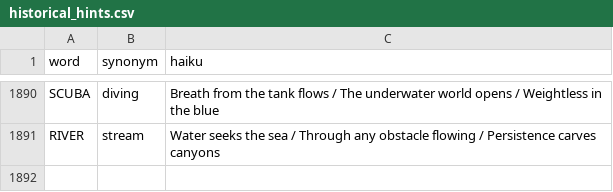
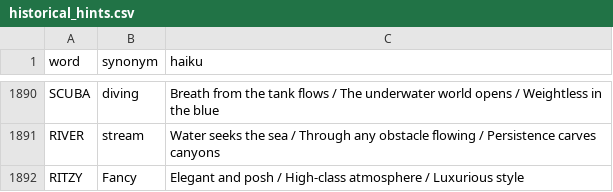
Before and after one commit to 8080Games/WordleMatch, a CSV file: wwwroot/historical_hints.csv, drawn as a sheet; only a part is shown, gaps mark what is left out; the diff names each change by its address in the sheet, - before the commit and + after, or states it on an @@ line.

Commit message:
Add Wordle word: RITZY (game #1930, 10/1/2026)

```diff
--- a/wwwroot/historical_hints.csv
+++ b/wwwroot/historical_hints.csv
+row 1892: RITZY | Fancy | Elegant and posh / High-class atmosphere / Luxurious style
```
Also changed, not shown: wwwroot/historical-words.csv, wwwroot/used-words.csv, 1 other file.
